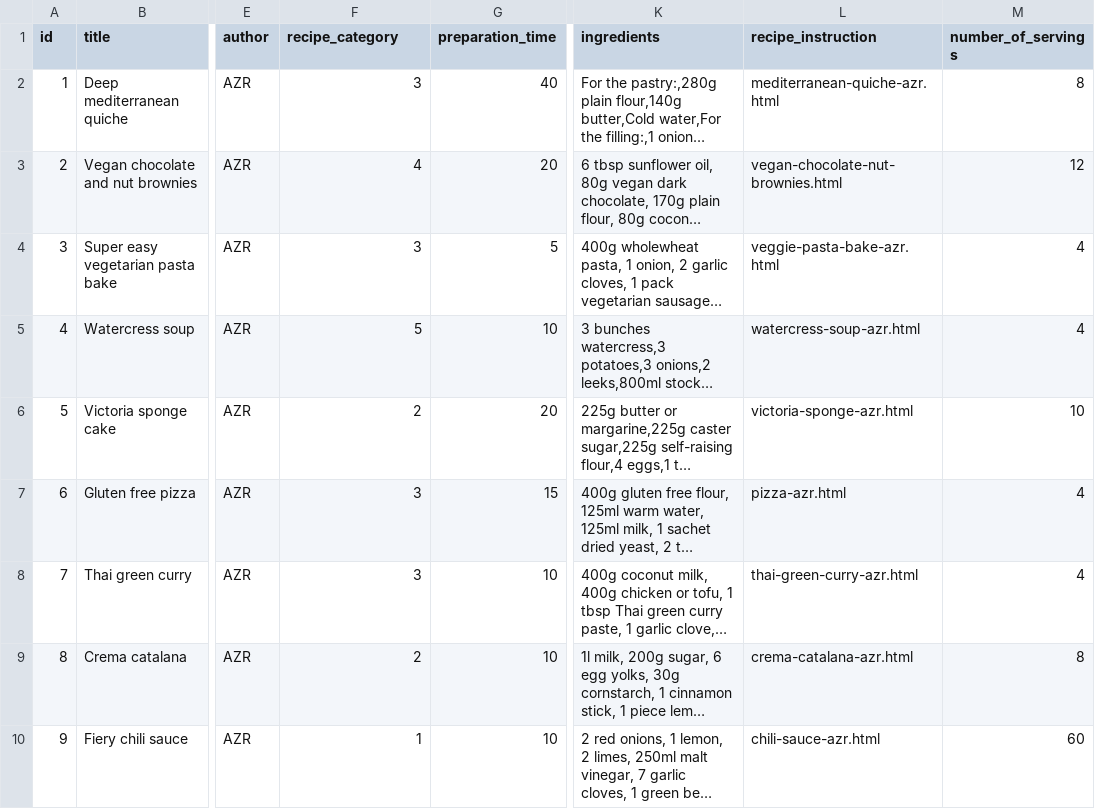
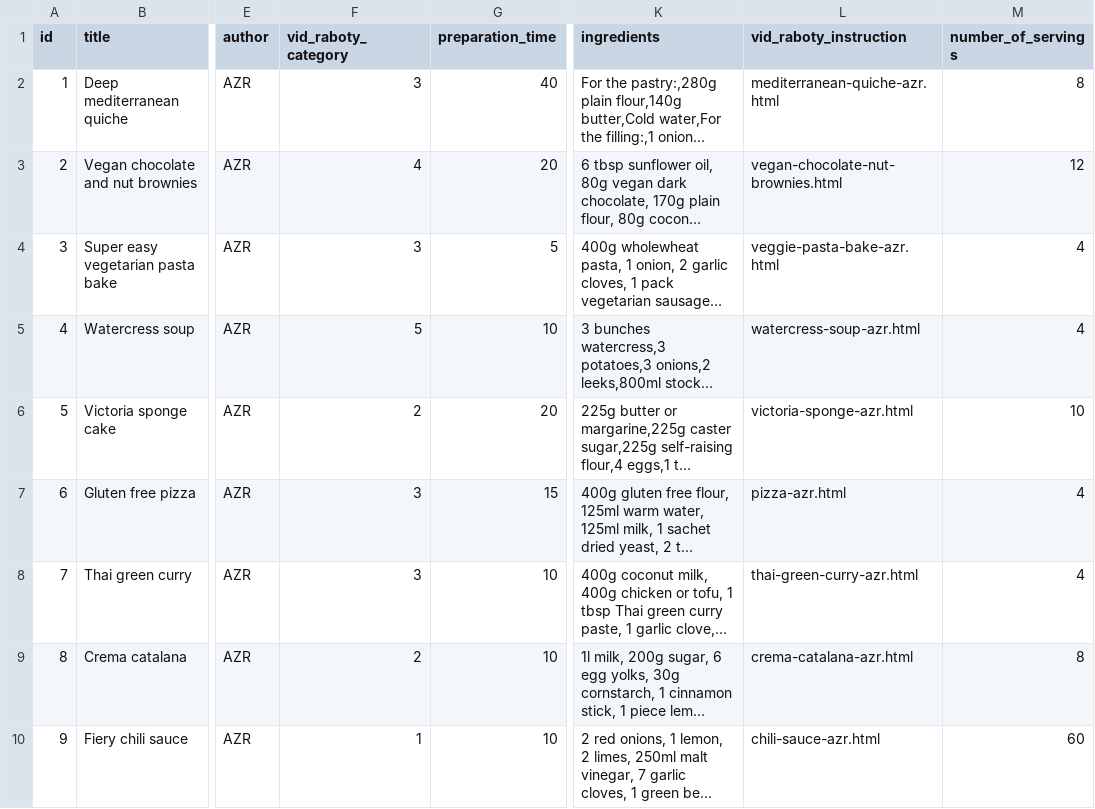
Before and after one commit to augantonov/presta, a CSV file: modules/demo_azr_content/default_content/languages/en/node/vid_raboty.csv, drawn as a sheet; only a part is shown, gaps mark what is left out; long unchanged cells end in …; the diff names each change by its address in the sheet, - before the commit and + after, or states it on an @@ line.

Commit message:
one more recipeS

```diff
--- a/modules/demo_azr_content/default_content/languages/en/node/vid_raboty.csv
+++ b/modules/demo_azr_content/default_content/languages/en/node/vid_raboty.csv
-F1: recipe_category
+F1: vid_raboty_category
-L1: recipe_instruction
+L1: vid_raboty_instruction
```
Also changed, not shown: modules/demo_azr_content/default_content/languages/en/block_content/banner_block.csv, modules/demo_azr_content/default_content/languages/es/block_content/banner_block.csv, 25 other files.
